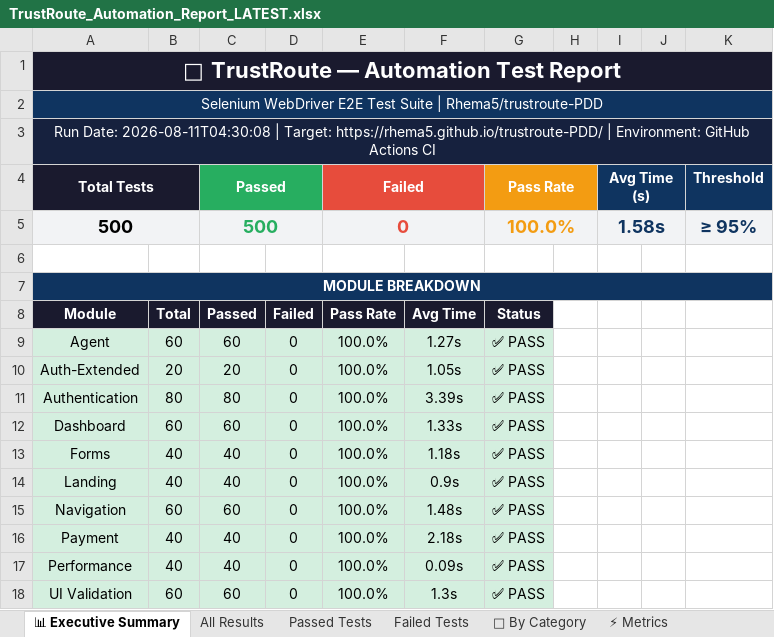
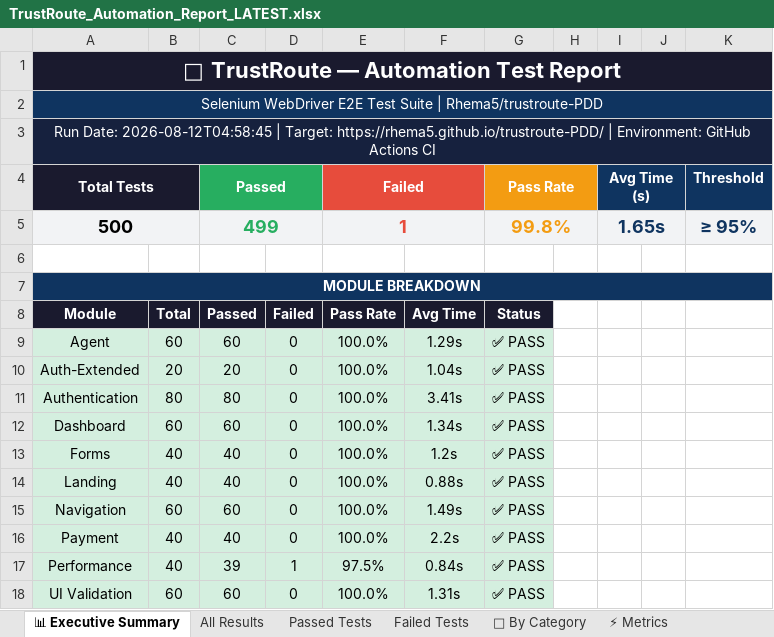
Before and after one commit to Rhema5/trustroute-PDD, an Excel workbook: Test Results/Excel/TrustRoute_Automation_Report_LATEST.xlsx, sheet 📊 Executive Summary, drawn as a sheet; values as stored, in another font and other column widths than the file's, no borders; the diff names each change by its address in the sheet, - before the commit and + after, or states it on an @@ line.

```diff
--- a/Test Results/Excel/TrustRoute_Automation_Report_LATEST.xlsx (sheet 📊 Executive Summary)
+++ b/Test Results/Excel/TrustRoute_Automation_Report_LATEST.xlsx (sheet 📊 Executive Summary)
-A3 (Total Tests): Run Date: 2026-08-11T04:30:08 | Target:…
+A3 (Total Tests): Run Date: 2026-08-12T04:58:45 | Target:…
-C5 (Passed): 500
+C5 (Passed): 499
-E5 (Failed): 0
+E5 (Failed): 1
-G5 (Pass Rate): 100.0%
+G5 (Pass Rate): 99.8%
-I5 (Avg Time (s)): 1.58s
+I5 (Avg Time (s)): 1.65s
-F9: 1.27s
+F9: 1.29s
-F10: 1.05s
+F10: 1.04s
-F11: 3.39s
+F11: 3.41s
-F12: 1.33s
+F12: 1.34s
-F13: 1.18s
+F13: 1.2s
-F14: 0.9s
+F14: 0.88s
-F15: 1.48s
+F15: 1.49s
-F16: 2.18s
+F16: 2.2s
-C17 (Passed): 40
+C17 (Passed): 39
-D17: 0
+D17: 1
-E17 (Failed): 100.0%
+E17 (Failed): 97.5%
-F17: 0.09s
+F17: 0.84s
-F18: 1.3s
+F18: 1.31s
```
Also changed, not shown: sheet Passed Tests, sheet All Results, sheet Failed Tests, sheet ⚡ Metrics, sheet 📁 By Category, 3 other files.
